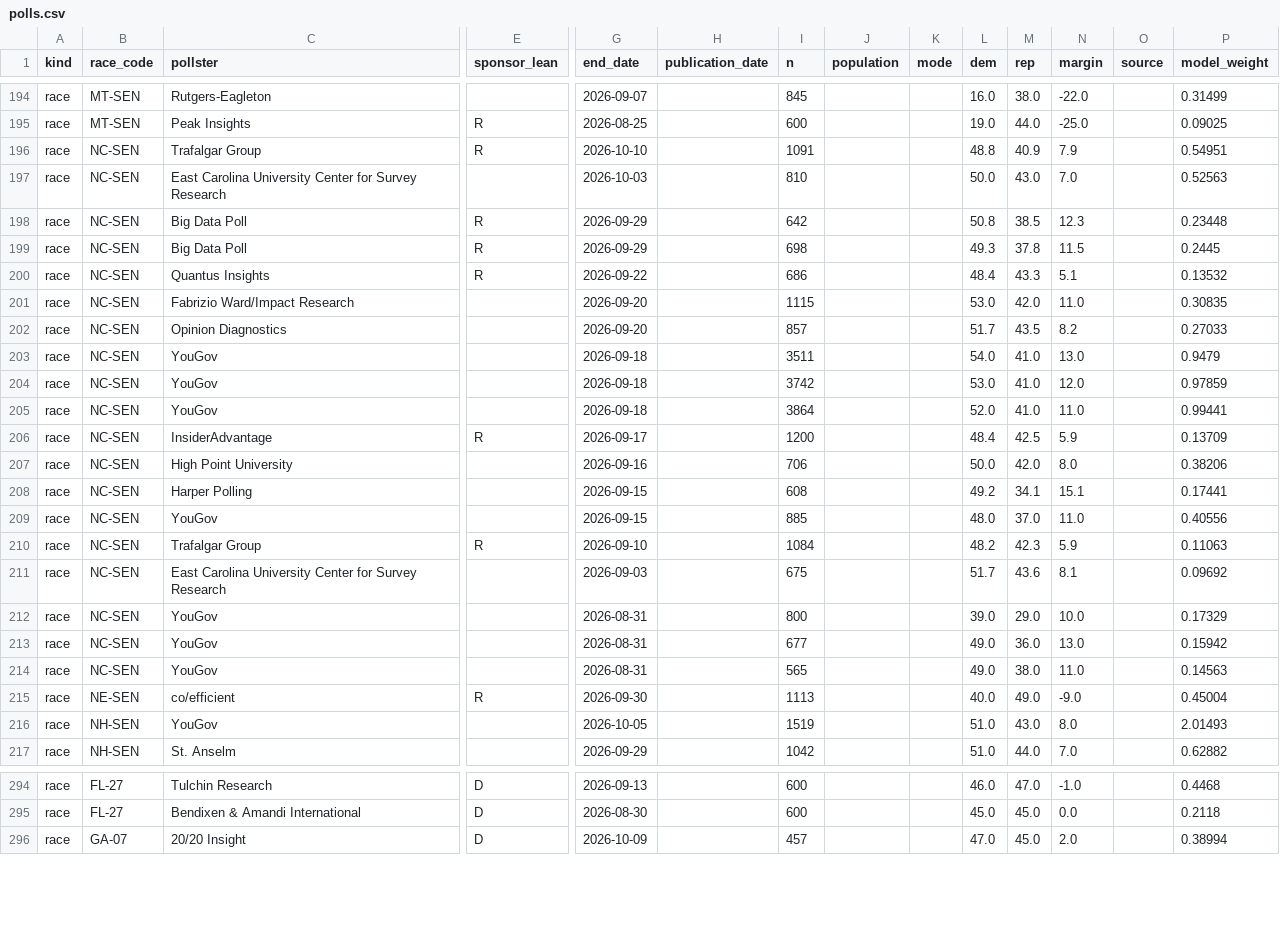
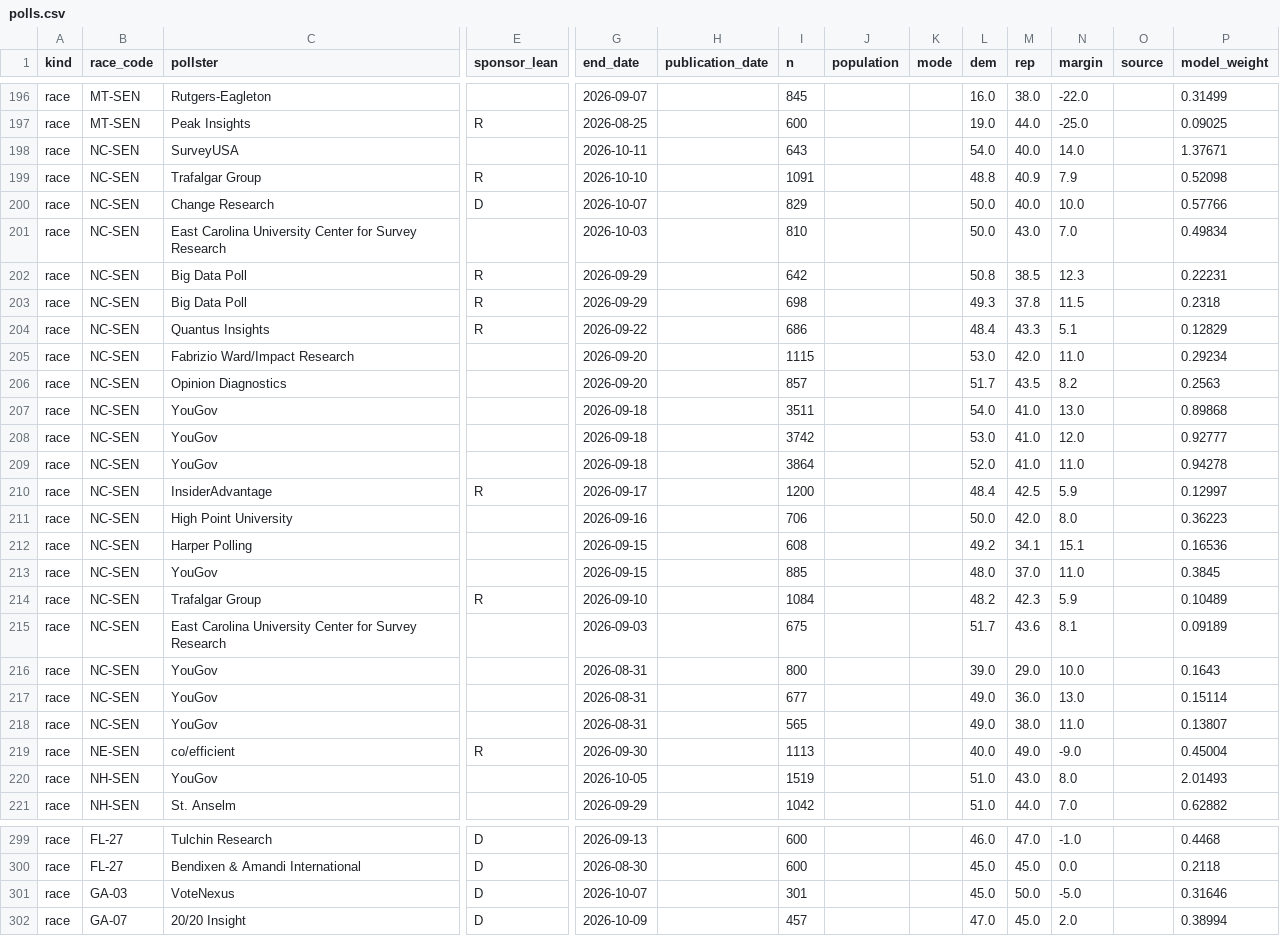
Before and after one commit to MusicOfScience/midterm-signals, a CSV file: public/data/polls.csv, drawn as a sheet; only a part is shown, gaps mark what is left out; addresses are those after the commit; rows hold the shown columns only; the diff covers the shown part only; the diff names each change by its address in the sheet, - before the commit and + after, or states it on an @@ line.

```diff
--- a/public/data/polls.csv
+++ b/public/data/polls.csv
+row 198: race | NC-SEN | SurveyUSA |  | 2026-10-11 |  | 643 |  |  | 54.0 | 40.0 | 14.0 |  | 1.37671
-P199 (model_weight): 0.54951
+P199 (model_weight): 0.52098
+row 200: race | NC-SEN | Change Research | D | 2026-10-07 |  | 829 |  |  | 50.0 | 40.0 | 10.0 |  | 0.57766
-P201 (model_weight): 0.52563
+P201 (model_weight): 0.49834
-P202 (model_weight): 0.23448
+P202 (model_weight): 0.22231
-P203 (model_weight): 0.2445
+P203 (model_weight): 0.2318
-P204 (model_weight): 0.13532
+P204 (model_weight): 0.12829
-P205 (model_weight): 0.30835
+P205 (model_weight): 0.29234
-P206 (model_weight): 0.27033
+P206 (model_weight): 0.2563
-P207 (model_weight): 0.9479
+P207 (model_weight): 0.89868
-P208 (model_weight): 0.97859
+P208 (model_weight): 0.92777
-P209 (model_weight): 0.99441
+P209 (model_weight): 0.94278
-P210 (model_weight): 0.13709
+P210 (model_weight): 0.12997
-P211 (model_weight): 0.38206
+P211 (model_weight): 0.36223
-P212 (model_weight): 0.17441
+P212 (model_weight): 0.16536
-P213 (model_weight): 0.40556
+P213 (model_weight): 0.3845
-P214 (model_weight): 0.11063
+P214 (model_weight): 0.10489
-P215 (model_weight): 0.09692
+P215 (model_weight): 0.09189
-P216 (model_weight): 0.17329
+P216 (model_weight): 0.1643
-P217 (model_weight): 0.15942
+P217 (model_weight): 0.15114
-P218 (model_weight): 0.14563
+P218 (model_weight): 0.13807
+row 301: race | GA-03 | VoteNexus | D | 2026-10-07 |  | 301 |  |  | 45.0 | 50.0 | -5.0 |  | 0.31646
```
Also changed, not shown: 4 added rows, 16 moved rows and 1 edited cell elsewhere in this file, public/data/races.csv, 17 other files.
